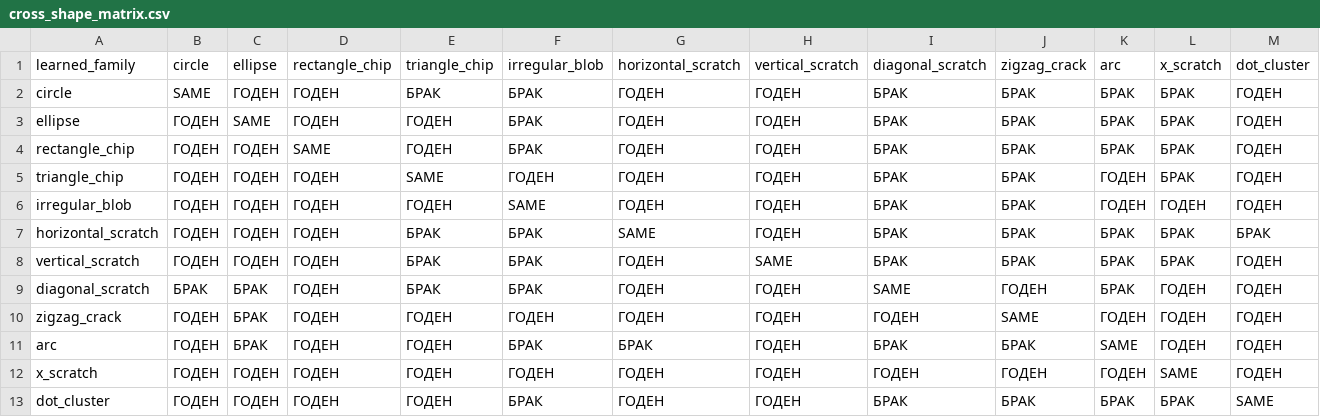
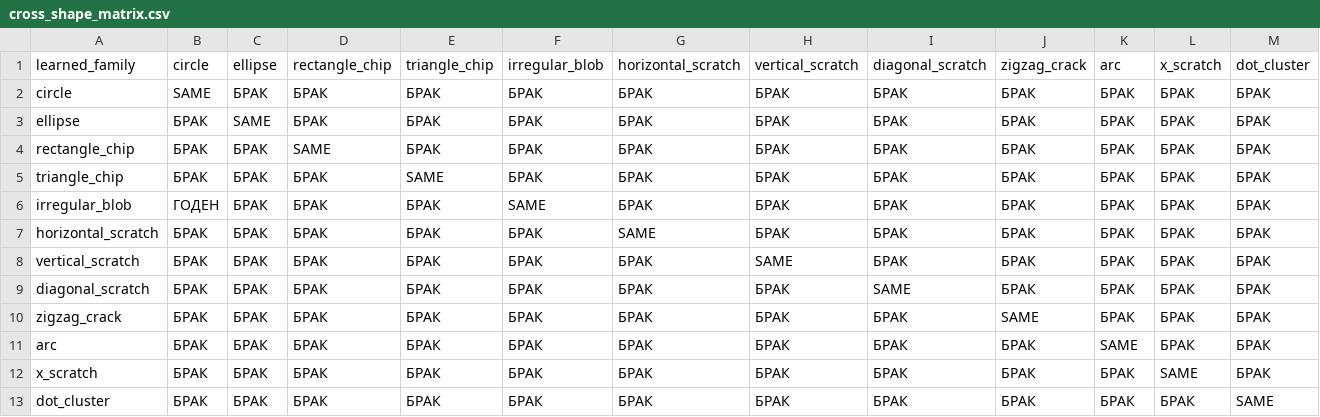
Before and after one commit to Candymanzz/defect-detector-v3, a CSV file: analisSurface/backend/test_data/varied_defect_learning/cross_shape_matrix.csv, drawn as a sheet.

```diff
--- a/analisSurface/backend/test_data/varied_defect_learning/cross_shape_matrix.csv
+++ b/analisSurface/backend/test_data/varied_defect_learning/cross_shape_matrix.csv
@@ -1,13 +1,13 @@
 learned_family,circle,ellipse,rectangle_chip,triangle_chip,irregular_blob,horizontal_scratch,vertical_scratch,diagonal_scratch,zigzag_crack,arc,x_scratch,dot_cluster
-circle,SAME,ГОДЕН,ГОДЕН,БРАК,БРАК,ГОДЕН,ГОДЕН,БРАК,БРАК,БРАК,БРАК,ГОДЕН
-ellipse,ГОДЕН,SAME,ГОДЕН,ГОДЕН,БРАК,ГОДЕН,ГОДЕН,БРАК,БРАК,БРАК,БРАК,ГОДЕН
-rectangle_chip,ГОДЕН,ГОДЕН,SAME,ГОДЕН,БРАК,ГОДЕН,ГОДЕН,БРАК,БРАК,БРАК,БРАК,ГОДЕН
-triangle_chip,ГОДЕН,ГОДЕН,ГОДЕН,SAME,ГОДЕН,ГОДЕН,ГОДЕН,БРАК,БРАК,ГОДЕН,БРАК,ГОДЕН
-irregular_blob,ГОДЕН,ГОДЕН,ГОДЕН,ГОДЕН,SAME,ГОДЕН,ГОДЕН,БРАК,БРАК,ГОДЕН,ГОДЕН,ГОДЕН
-horizontal_scratch,ГОДЕН,ГОДЕН,ГОДЕН,БРАК,БРАК,SAME,ГОДЕН,БРАК,БРАК,БРАК,БРАК,БРАК
-vertical_scratch,ГОДЕН,ГОДЕН,ГОДЕН,БРАК,БРАК,ГОДЕН,SAME,БРАК,БРАК,БРАК,БРАК,ГОДЕН
-diagonal_scratch,БРАК,БРАК,ГОДЕН,БРАК,БРАК,ГОДЕН,ГОДЕН,SAME,ГОДЕН,БРАК,ГОДЕН,ГОДЕН
-zigzag_crack,ГОДЕН,БРАК,ГОДЕН,ГОДЕН,ГОДЕН,ГОДЕН,ГОДЕН,ГОДЕН,SAME,ГОДЕН,ГОДЕН,ГОДЕН
-arc,ГОДЕН,БРАК,ГОДЕН,ГОДЕН,БРАК,БРАК,ГОДЕН,БРАК,БРАК,SAME,ГОДЕН,ГОДЕН
-x_scratch,ГОДЕН,ГОДЕН,ГОДЕН,ГОДЕН,ГОДЕН,ГОДЕН,ГОДЕН,ГОДЕН,ГОДЕН,ГОДЕН,SAME,ГОДЕН
-dot_cluster,ГОДЕН,ГОДЕН,ГОДЕН,ГОДЕН,БРАК,ГОДЕН,ГОДЕН,БРАК,БРАК,БРАК,БРАК,SAME
+circle,SAME,БРАК,БРАК,БРАК,БРАК,БРАК,БРАК,БРАК,БРАК,БРАК,БРАК,БРАК
+ellipse,БРАК,SAME,БРАК,БРАК,БРАК,БРАК,БРАК,БРАК,БРАК,БРАК,БРАК,БРАК
+rectangle_chip,БРАК,БРАК,SAME,БРАК,БРАК,БРАК,БРАК,БРАК,БРАК,БРАК,БРАК,БРАК
+triangle_chip,БРАК,БРАК,БРАК,SAME,БРАК,БРАК,БРАК,БРАК,БРАК,БРАК,БРАК,БРАК
+irregular_blob,ГОДЕН,БРАК,БРАК,БРАК,SAME,БРАК,БРАК,БРАК,БРАК,БРАК,БРАК,БРАК
+horizontal_scratch,БРАК,БРАК,БРАК,БРАК,БРАК,SAME,БРАК,БРАК,БРАК,БРАК,БРАК,БРАК
+vertical_scratch,БРАК,БРАК,БРАК,БРАК,БРАК,БРАК,SAME,БРАК,БРАК,БРАК,БРАК,БРАК
+diagonal_scratch,БРАК,БРАК,БРАК,БРАК,БРАК,БРАК,БРАК,SAME,БРАК,БРАК,БРАК,БРАК
+zigzag_crack,БРАК,БРАК,БРАК,БРАК,БРАК,БРАК,БРАК,БРАК,SAME,БРАК,БРАК,БРАК
+arc,БРАК,БРАК,БРАК,БРАК,БРАК,БРАК,БРАК,БРАК,БРАК,SAME,БРАК,БРАК
+x_scratch,БРАК,БРАК,БРАК,БРАК,БРАК,БРАК,БРАК,БРАК,БРАК,БРАК,SAME,БРАК
+dot_cluster,БРАК,БРАК,БРАК,БРАК,БРАК,БРАК,БРАК,БРАК,БРАК,БРАК,БРАК,SAME
```
Also changed, not shown: analisSurface/backend/test_data/varied_defect_learning/report.csv, 35 other files.
